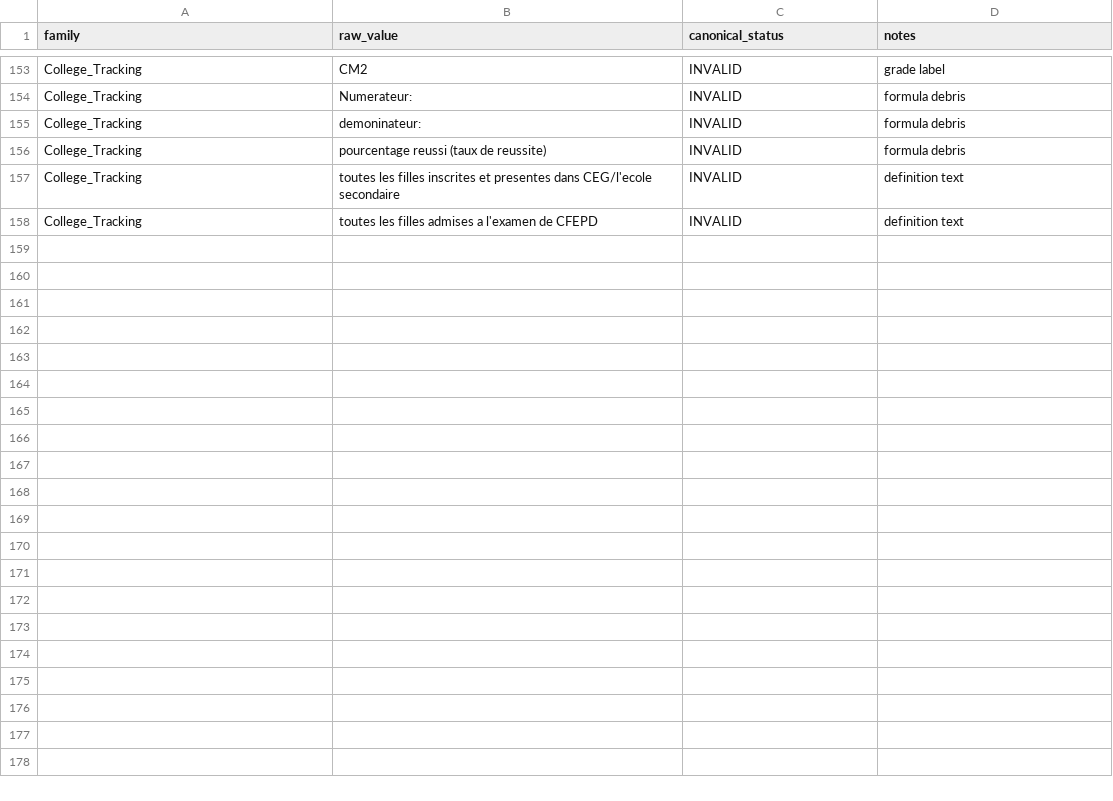
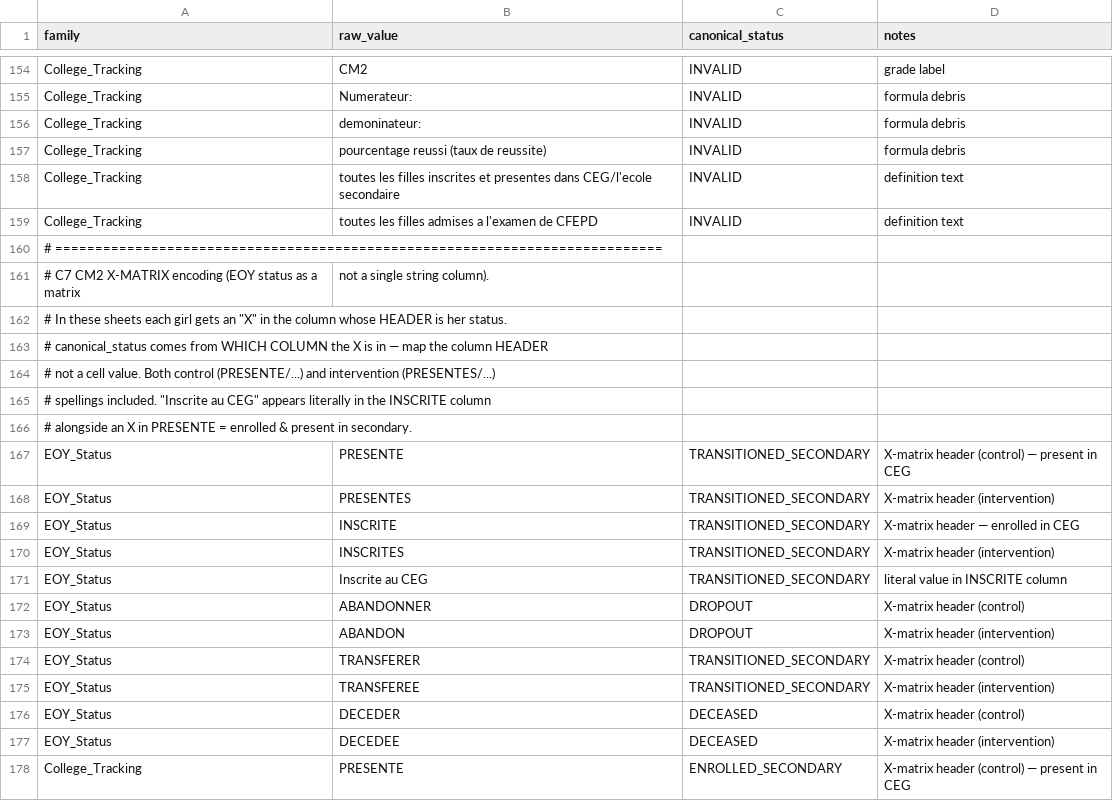
Before and after one commit to AntoinePages2027/HilinMu1.1, a CSV file: _shared/status_crosswalk.csv, drawn as a sheet; only a part is shown, gaps mark what is left out; the diff covers the shown part only; the diff names each change by its address in the sheet, - before the commit and + after, or states it on an @@ line.

Commit message:
Clean C7 CM1 Consolidated2 mojibake; add TRANSFERRED category for bare transfers

```diff
--- a/_shared/status_crosswalk.csv
+++ b/_shared/status_crosswalk.csv
+row 160: # ============================================================================
+row 161: # C7 CM2 X-MATRIX encoding (EOY status as a matrix | not a single string column).
+row 162: # In these sheets each girl gets an "X" in the column whose HEADER is her status.
+row 163: # canonical_status comes from WHICH COLUMN the X is in — map the column HEADER
+row 164: # not a cell value. Both control (PRESENTE/...) and intervention (PRESENTES/...)
+row 165: # spellings included. "Inscrite au CEG" appears literally in the INSCRITE column
+row 166: # alongside an X in PRESENTE = enrolled & present in secondary.
+row 167: EOY_Status | PRESENTE | TRANSITIONED_SECONDARY | X-matrix header (control) — present in CEG
+row 168: EOY_Status | PRESENTES | TRANSITIONED_SECONDARY | X-matrix header (intervention)
+row 169: EOY_Status | INSCRITE | TRANSITIONED_SECONDARY | X-matrix header — enrolled in CEG
+row 170: EOY_Status | INSCRITES | TRANSITIONED_SECONDARY | X-matrix header (intervention)
+row 171: EOY_Status | Inscrite au CEG | TRANSITIONED_SECONDARY | literal value in INSCRITE column
+row 172: EOY_Status | ABANDONNER | DROPOUT | X-matrix header (control)
+row 173: EOY_Status | ABANDON | DROPOUT | X-matrix header (intervention)
+row 174: EOY_Status | TRANSFERER | TRANSITIONED_SECONDARY | X-matrix header (control)
+row 175: EOY_Status | TRANSFEREE | TRANSITIONED_SECONDARY | X-matrix header (intervention)
+row 176: EOY_Status | DECEDER | DECEASED | X-matrix header (control)
+row 177: EOY_Status | DECEDEE | DECEASED | X-matrix header (intervention)
+row 178: College_Tracking | PRESENTE | ENROLLED_SECONDARY | X-matrix header (control) — present in CEG
```
Also changed, not shown: 10 added rows and 20 edited cells elsewhere in this file.
